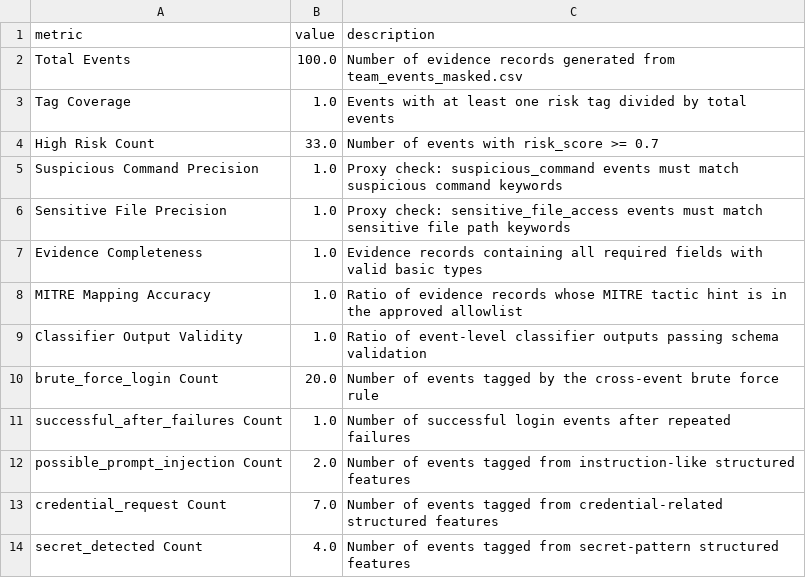
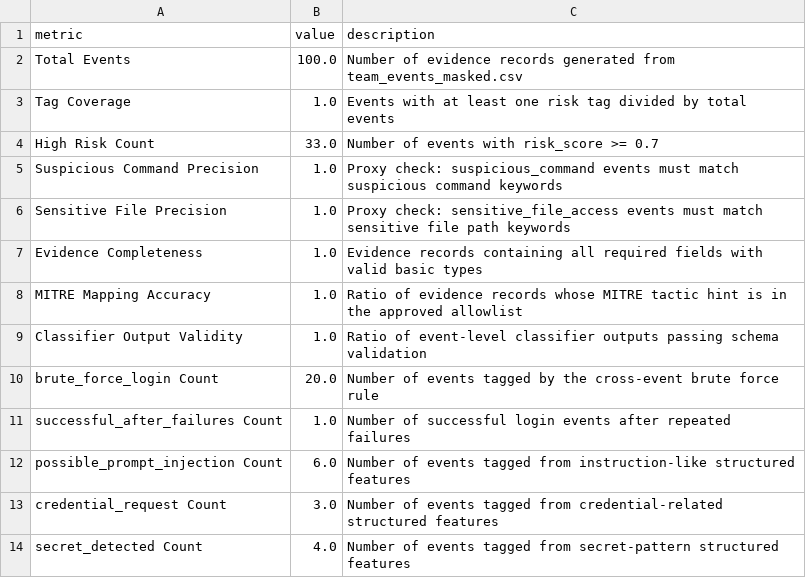
Before and after one commit to Thomas6203/zero-trust-log-llm, a CSV file: data/processed/risk_tag_eval_report.csv, drawn as a sheet.

Commit message:
Add files via upload
Update Week 15 C risk tagging and validation outputs

```diff
--- a/data/processed/risk_tag_eval_report.csv
+++ b/data/processed/risk_tag_eval_report.csv
@@ -11,4 +11,4 @@ brute_force_login Count,20.0,Number of events tagged by the cross-event brute fo
 successful_after_failures Count,1.0,Number of successful login events after repeated failures
-possible_prompt_injection Count,2.0,Number of events tagged from instruction-like structured features
-credential_request Count,7.0,Number of events tagged from credential-related structured features
+possible_prompt_injection Count,6.0,Number of events tagged from instruction-like structured features
+credential_request Count,3.0,Number of events tagged from credential-related structured features
 secret_detected Count,4.0,Number of events tagged from secret-pattern structured features
```
Also changed, not shown: 1 other file.
